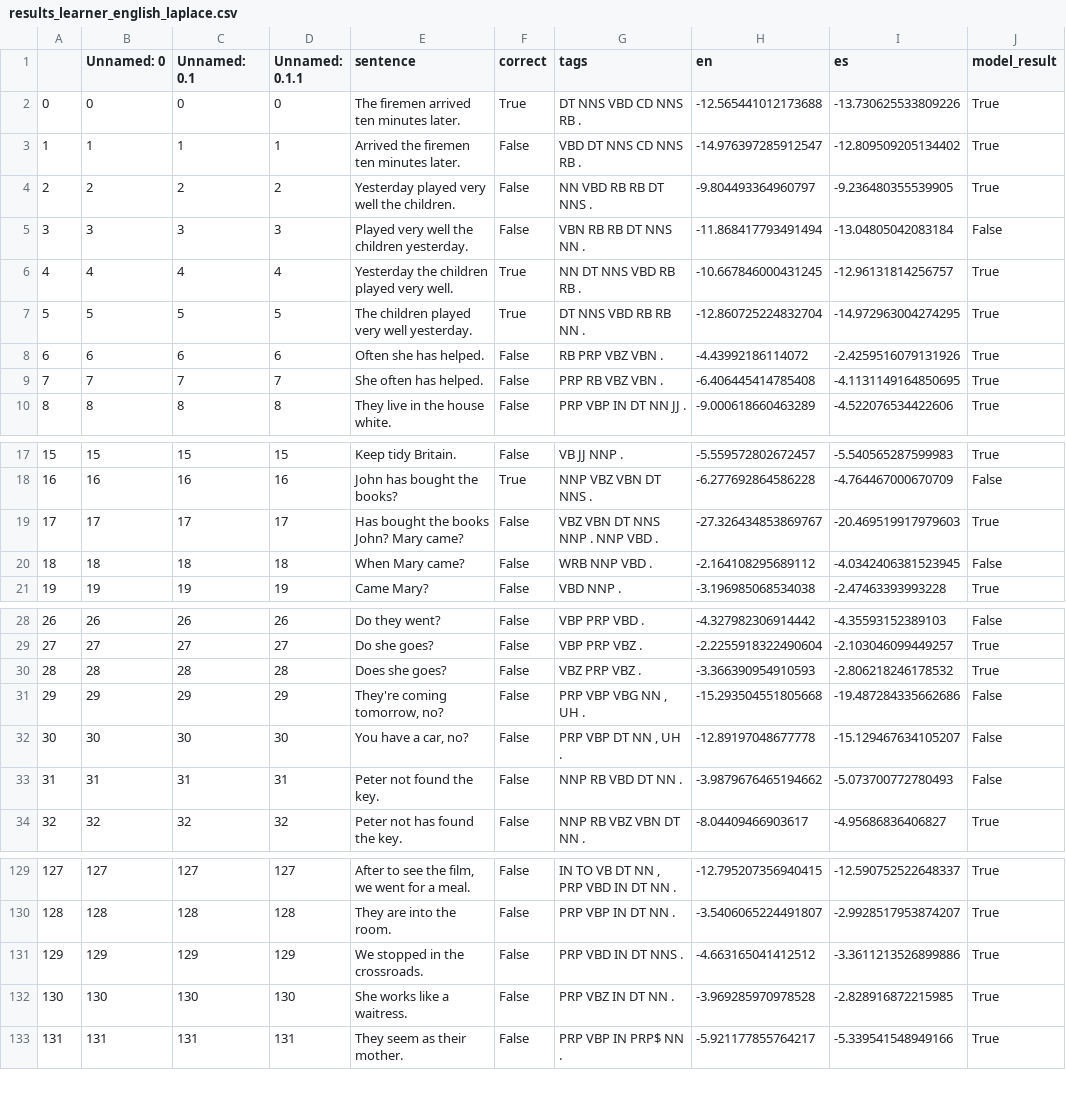
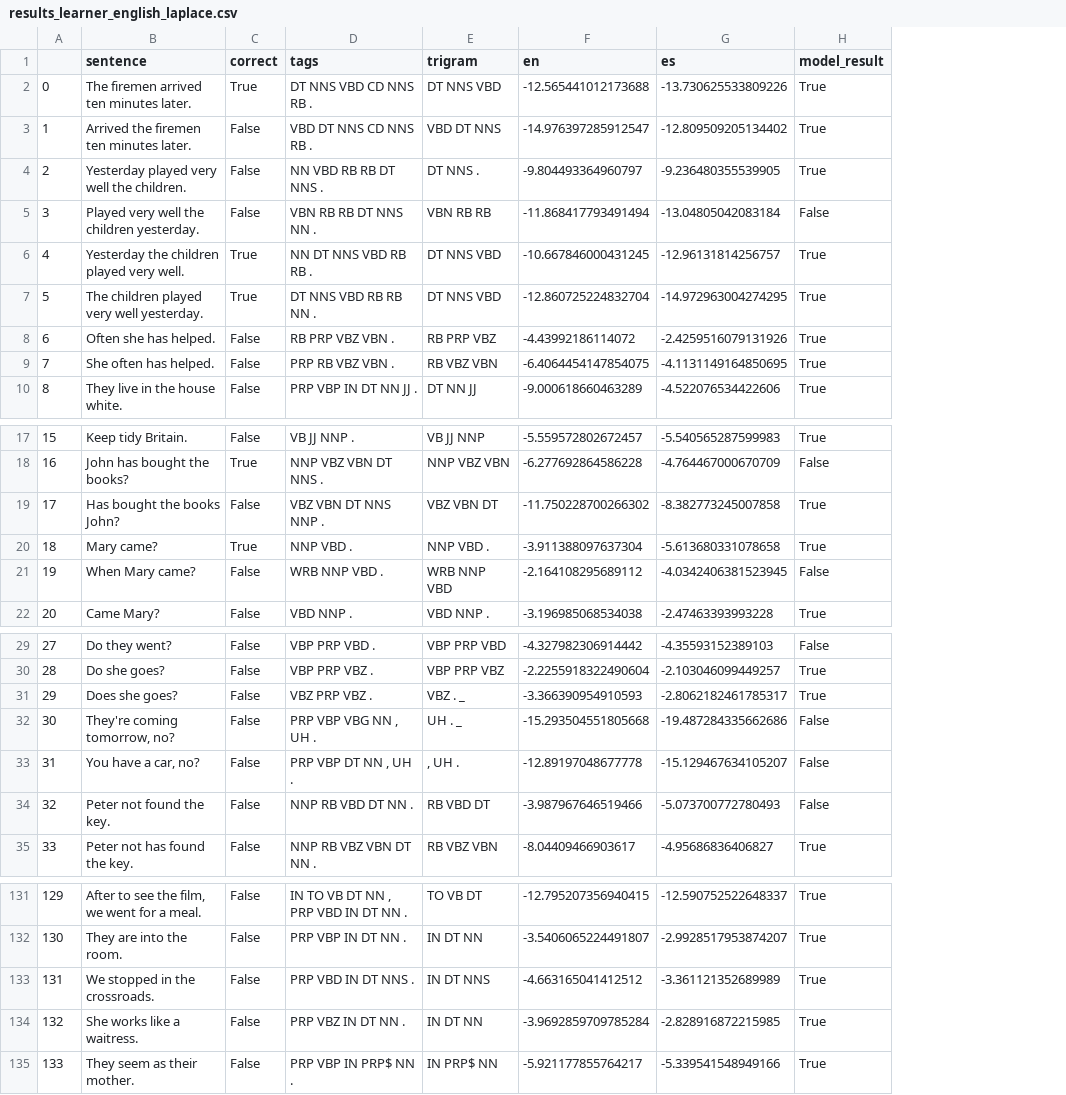
Before and after one commit to leticiawanderley/identifying-nlt, a CSV file: data/results_learner_english_laplace.csv, drawn as a sheet; only a part is shown, gaps mark what is left out; removed rows and columns are numbered as before the commit, all else as after; the diff covers the shown part only; the diff names each change by its address in the sheet, - before the commit and + after, or states it on an @@ line.

```diff
--- a/data/results_learner_english_laplace.csv
+++ b/data/results_learner_english_laplace.csv
-column B (Unnamed: 0), rows 2-10: 0 | 1 | 2 | 3 | 4 | 5 | 6 | 7 | 8; rows 17-18: 15 | 16; rows 20-21: 18 | 19; rows 28-34: 26 | 27 | 28 | 29 | 30 | 31 | 32; rows 129-133: 127 | 128 | 129 | 130 | 131
-column C (Unnamed: 0.1), rows 2-10: 0 | 1 | 2 | 3 | 4 | 5 | 6 | 7 | 8; rows 17-18: 15 | 16; rows 20-21: 18 | 19; rows 28-34: 26 | 27 | 28 | 29 | 30 | 31 | 32; rows 129-133: 127 | 128 | 129 | 130 | 131
-column D (Unnamed: 0.1.1), rows 2-10: 0 | 1 | 2 | 3 | 4 | 5 | 6 | 7 | 8; rows 17-18: 15 | 16; rows 20-21: 18 | 19; rows 28-34: 26 | 27 | 28 | 29 | 30 | 31 | 32; rows 129-133: 127 | 128 | 129 | 130 | 131
+column E (trigram), rows 2-10: DT NNS VBD | VBD DT NNS | DT NNS . | VBN RB RB | DT NNS VBD | DT NNS VBD | RB PRP VBZ | RB VBZ VBN | DT NN JJ; rows 17-18: VB JJ NNP | NNP VBZ VBN; rows 21-22: WRB NNP VBD | VBD NNP .; rows 29-35: VBP PRP VBD | VBP PRP VBZ | VBZ . _ | UH . _ | , UH . | RB VBD DT | RB VBZ VBN; rows 131-135: TO VB DT | IN DT NN | IN DT NNS | IN DT NN | IN PRP$ NN
-F9 (en): -6.406445414785408
+F9 (en): -6.4064454147854075
-row 19: 17 | 17 | 17 | 17 | Has bought the books John? Mary came? | False | VBZ VBN DT NNS NNP . NNP VBD . | -27.326434853869767 | -20.469519917979603 | True
+row 19: 17 | Has bought the books John? | False | VBZ VBN DT NNS NNP . | VBZ VBN DT | -11.750228700266302 | -8.382773245007858 | True
+row 20: 18 | Mary came? | True | NNP VBD . | NNP VBD . | -3.911388097637304 | -5.613680331078658 | True
@@ column A renumbered from row 21 down @@
-G31 (es): -2.806218246178532
+G31 (es): -2.8062182461785317
-F34 (en): -3.9879676465194662
+F34 (en): -3.987967646519466
-G133 (es): -3.3611213526899886
+G133 (es): -3.361121352689989
-F134 (en): -3.969285970978528
+F134 (en): -3.9692859709785284
```
Also changed, not shown: 2 added rows, 1 removed row and 13 edited cells elsewhere in this file, data/results_learner_english_interpolation.csv, data/results_learner_english_unsmoothed.csv, 4 other files.
